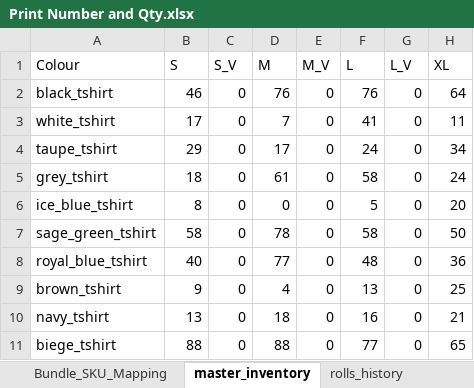
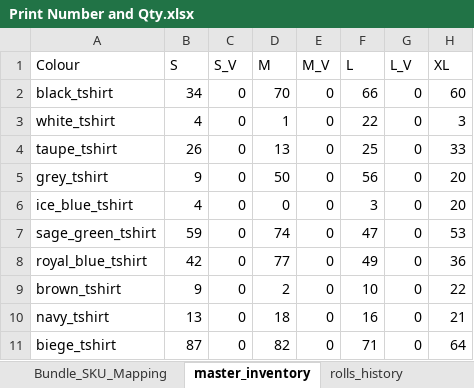
Before and after one commit to whitehuskfashion-code/ajio-return-sync, an Excel workbook: Print Number and Qty.xlsx, sheet master_inventory, drawn as a sheet; only a part is shown; values as stored, in another font and other column widths than the file's, no cell formats; charts and pictures not drawn; the diff covers the shown part only; the diff names each change by its address in the sheet, - before the commit and + after, or states it on an @@ line.

```diff
--- a/Print Number and Qty.xlsx (sheet master_inventory)
+++ b/Print Number and Qty.xlsx (sheet master_inventory)
-B2 (S): 46
+B2 (S): 34
-D2 (M): 76
+D2 (M): 70
-F2 (L): 76
+F2 (L): 66
-H2 (XL): 64
+H2 (XL): 60
-B3 (S): 17
+B3 (S): 4
-D3 (M): 7
+D3 (M): 1
-F3 (L): 41
+F3 (L): 22
-H3 (XL): 11
+H3 (XL): 3
-B4 (S): 29
+B4 (S): 26
-D4 (M): 17
+D4 (M): 13
-F4 (L): 24
+F4 (L): 25
-H4 (XL): 34
+H4 (XL): 33
-B5 (S): 18
+B5 (S): 9
-D5 (M): 61
+D5 (M): 50
-F5 (L): 58
+F5 (L): 56
-H5 (XL): 24
+H5 (XL): 20
-B6 (S): 8
+B6 (S): 4
-F6 (L): 5
+F6 (L): 3
-B7 (S): 58
+B7 (S): 59
-D7 (M): 78
+D7 (M): 74
-F7 (L): 58
+F7 (L): 47
-H7 (XL): 50
+H7 (XL): 53
-B8 (S): 40
+B8 (S): 42
-F8 (L): 48
+F8 (L): 49
-D9 (M): 4
+D9 (M): 2
-F9 (L): 13
+F9 (L): 10
-H9 (XL): 25
+H9 (XL): 22
-B11 (S): 88
+B11 (S): 87
-D11 (M): 88
+D11 (M): 82
-F11 (L): 77
+F11 (L): 71
-H11 (XL): 65
+H11 (XL): 64
```
Also changed, not shown: 2 added rows and 47 edited cells elsewhere in this sheet, sheet Mapping Sheet, sheet test sheet, sheet tier_rules, sheet inventory_lookup, sheet DTF Mtrs tracking, sheet rto_inventory, 2 more sheets, cell formats, formulas that keep their value, hidden cells, charts or pictures, 1 other file.
